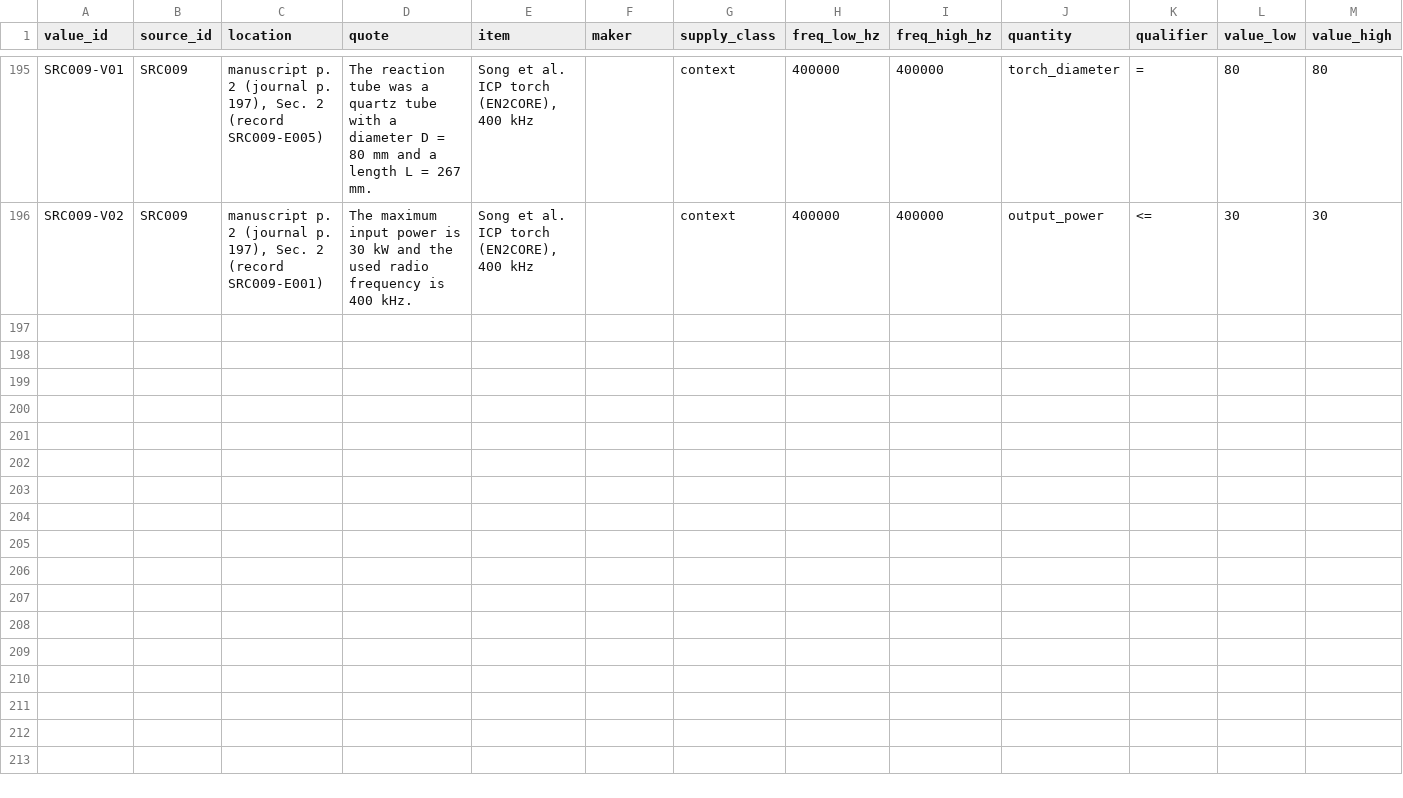
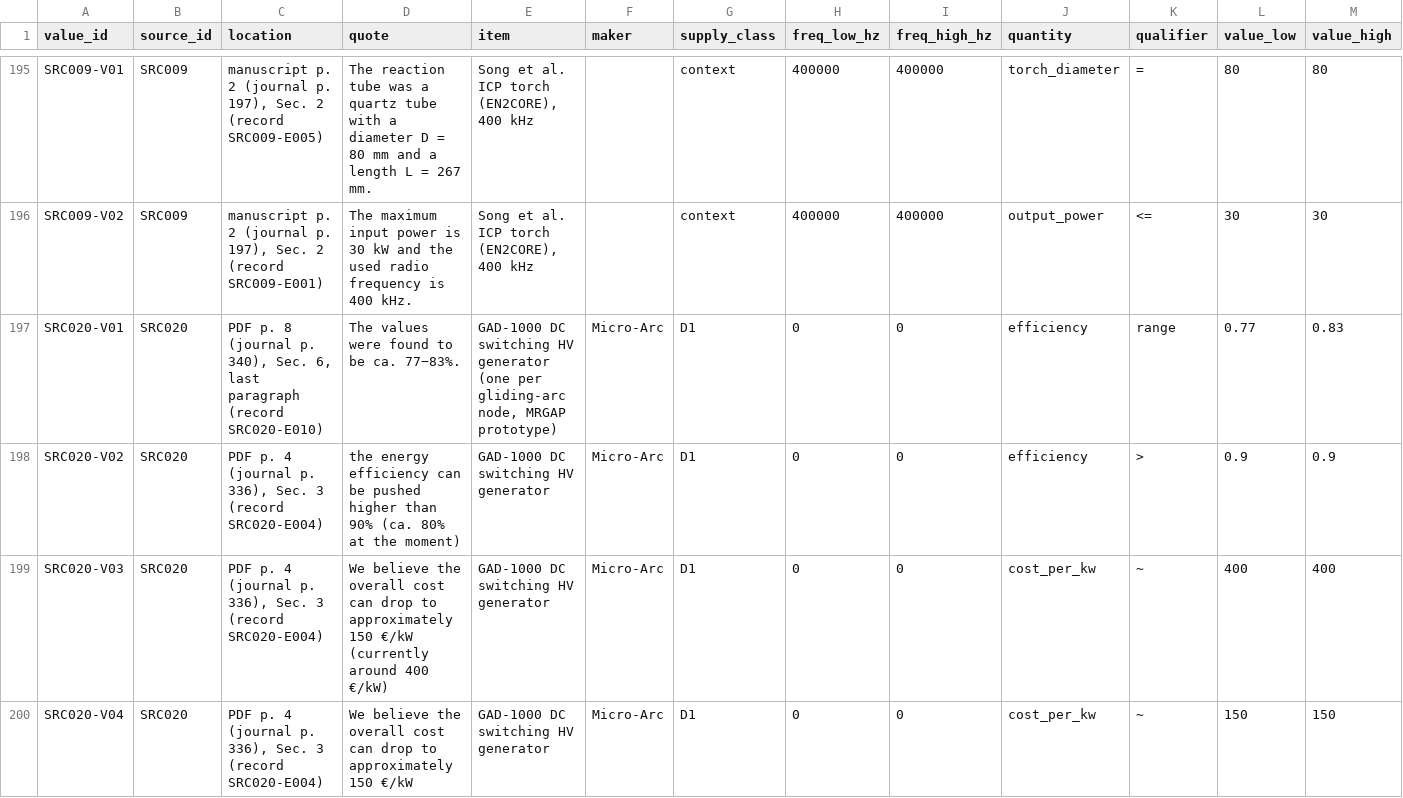
Before and after one commit to bulfinb/plasma-power-supply-constraints, a CSV file: power_systems/supply_values.csv, drawn as a sheet; only a part is shown, gaps mark what is left out; rows hold the shown columns only; the diff covers the shown part only; the diff names each change by its address in the sheet, - before the commit and + after, or states it on an @@ line.

Commit message:
CO2 splitting: O'Modhrain 2024 extracted (SRC020); arc PSU values SRC020-V01..V07 in supply_values

```diff
--- a/power_systems/supply_values.csv
+++ b/power_systems/supply_values.csv
+row 197: SRC020-V01 | SRC020 | PDF p. 8 (journal p. 340), Sec. 6, last paragraph (record SRC020-E010) | The values were found to be ca. 77−83%. | GAD-1000 DC switching HV generator (one per gliding-arc node, MRGAP prototype) | Micro-Arc | D1 | 0 | 0 | efficiency | range | 0.77 | 0.83
+row 198: SRC020-V02 | SRC020 | PDF p. 4 (journal p. 336), Sec. 3 (record SRC020-E004) | the energy efficiency can be pushed higher than 90% (ca. 80% at the moment) | GAD-1000 DC switching HV generator | Micro-Arc | D1 | 0 | 0 | efficiency | > | 0.9 | 0.9
+row 199: SRC020-V03 | SRC020 | PDF p. 4 (journal p. 336), Sec. 3 (record SRC020-E004) | We believe the overall cost can drop to approximately 150 €/kW (currently around 400 €/kW) | GAD-1000 DC switching HV generator | Micro-Arc | D1 | 0 | 0 | cost_per_kw | ~ | 400 | 400
+row 200: SRC020-V04 | SRC020 | PDF p. 4 (journal p. 336), Sec. 3 (record SRC020-E004) | We believe the overall cost can drop to approximately 150 €/kW | GAD-1000 DC switching HV generator | Micro-Arc | D1 | 0 | 0 | cost_per_kw | ~ | 150 | 150
```
Also changed, not shown: 3 added rows elsewhere in this file, 6 other files.
